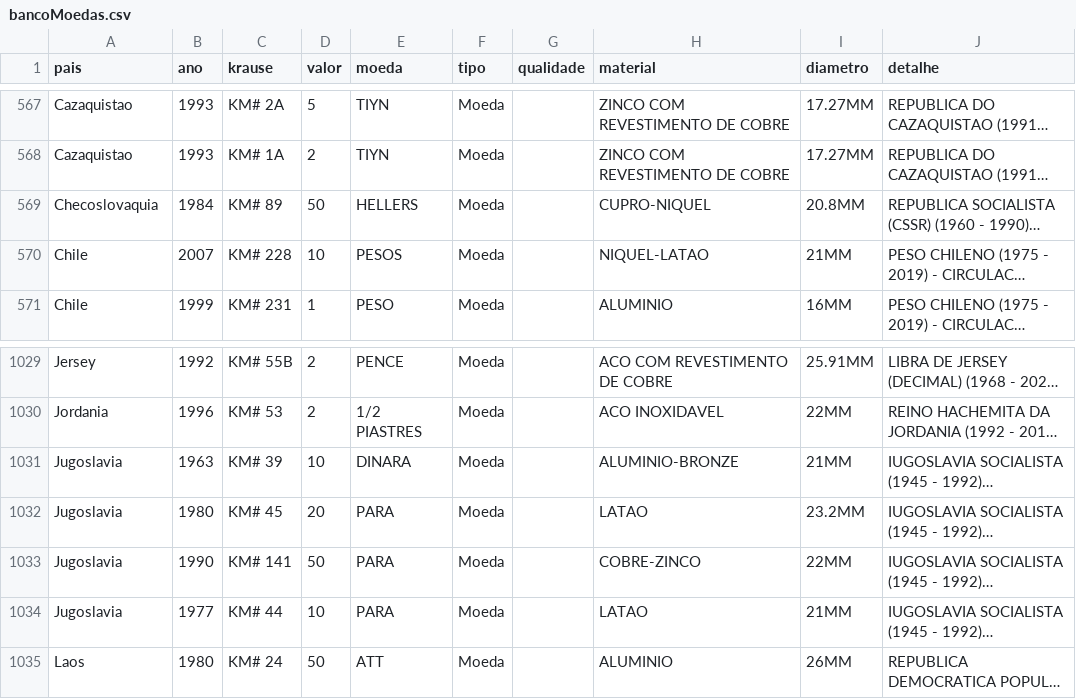
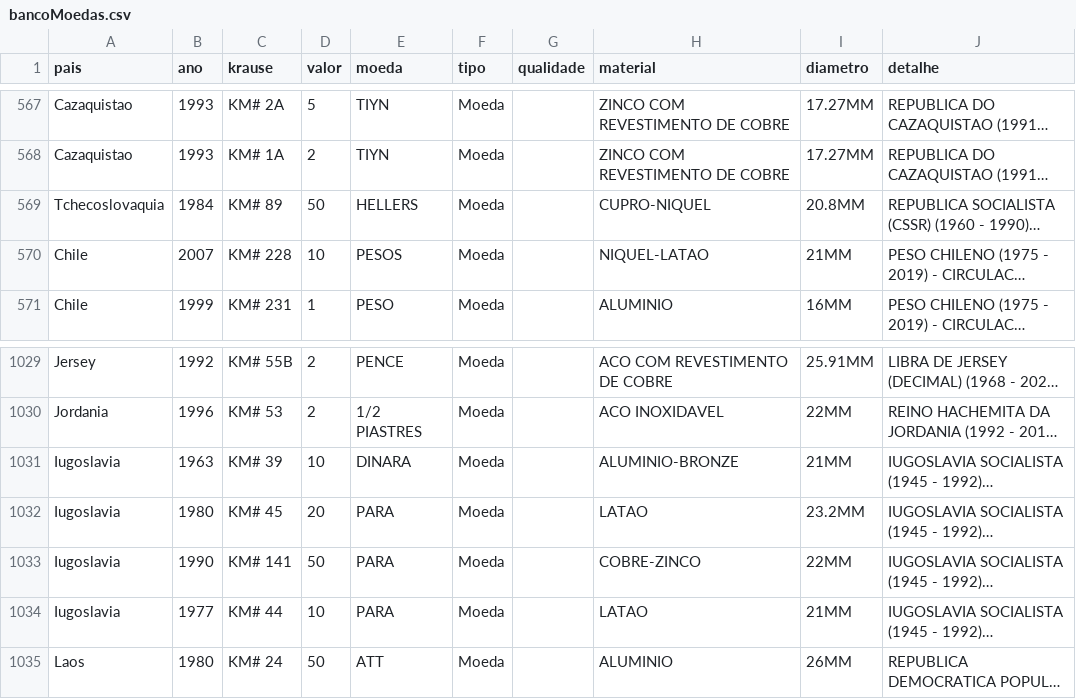
Before and after one commit to chriscoliveira/python_notas_e_moedas_colecao, a CSV file: bancoMoedas.csv, drawn as a sheet; only a part is shown, gaps mark what is left out; long unchanged cells end in …; the diff names each change by its address in the sheet, - before the commit and + after, or states it on an @@ line.

```diff
--- a/bancoMoedas.csv
+++ b/bancoMoedas.csv
-A569 (pais): Checoslovaquia
+A569 (pais): Tchecoslovaquia
-A1031:A1034 (pais): Jugoslavia
+A1031:A1034 (pais): Iugoslavia
```
Also changed, not shown: ucoin.csv, 16 other files.
